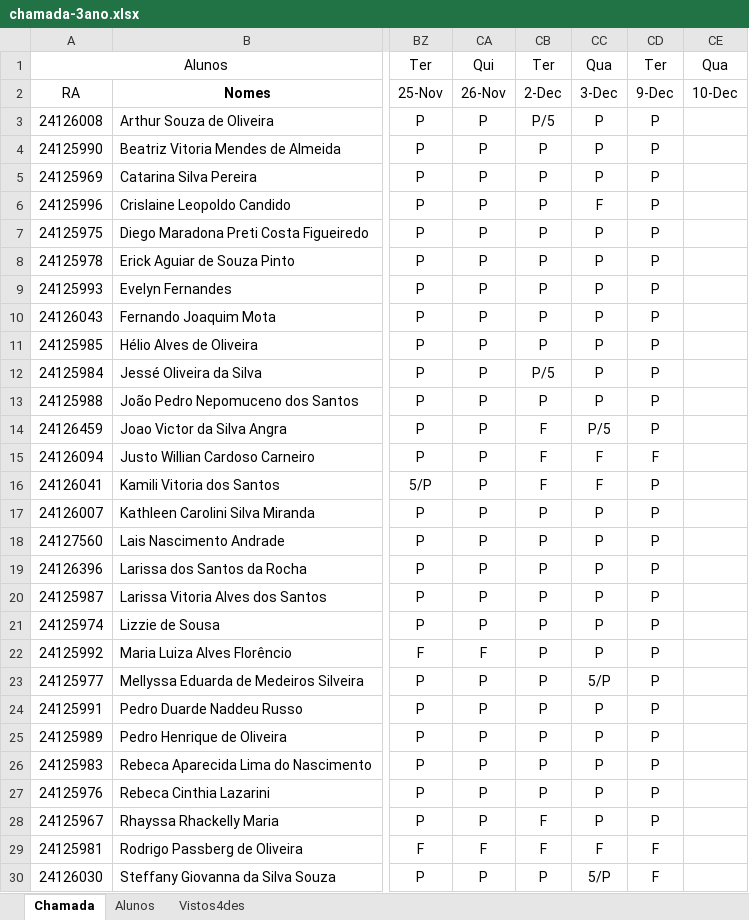
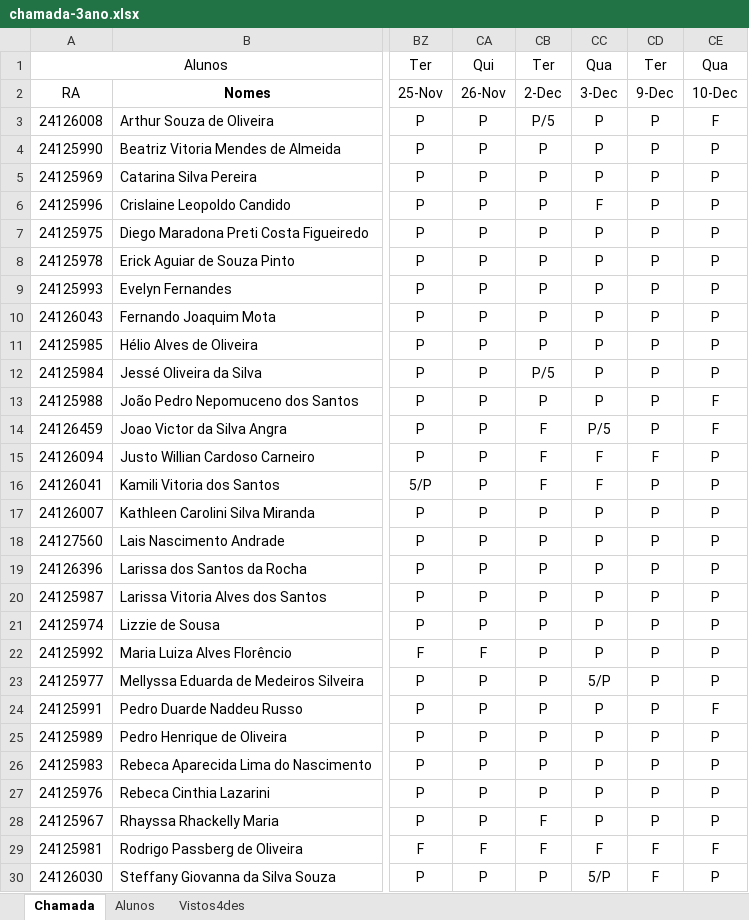
Before and after one commit to wellifabio/senai2025, an Excel workbook: ds/chamada-3ano.xlsx, sheet Chamada, drawn as a sheet; only a part is shown, gaps mark what is left out; values as stored, in another font and other column widths than the file's, no borders; conditional formats not drawn; the diff covers the shown part only; the diff names each change by its address in the sheet, - before the commit and + after, or states it on an @@ line.

Commit message:
CHAMADA

```diff
--- a/ds/chamada-3ano.xlsx (sheet Chamada)
+++ b/ds/chamada-3ano.xlsx (sheet Chamada)
-CE3: (empty)
+CE3: F
-CE4:CE12: (empty)
+CE4:CE12: P
-CE13:CE14: (empty)
+CE13:CE14: F
-CE15:CE23: (empty)
+CE15:CE23: P
-CE24: (empty)
+CE24: F
-CE25:CE28: (empty)
+CE25:CE28: P
-CE29: (empty)
+CE29: F
-CE30: (empty)
+CE30: P
```
Also changed, not shown: 4 edited cells elsewhere in this sheet.
